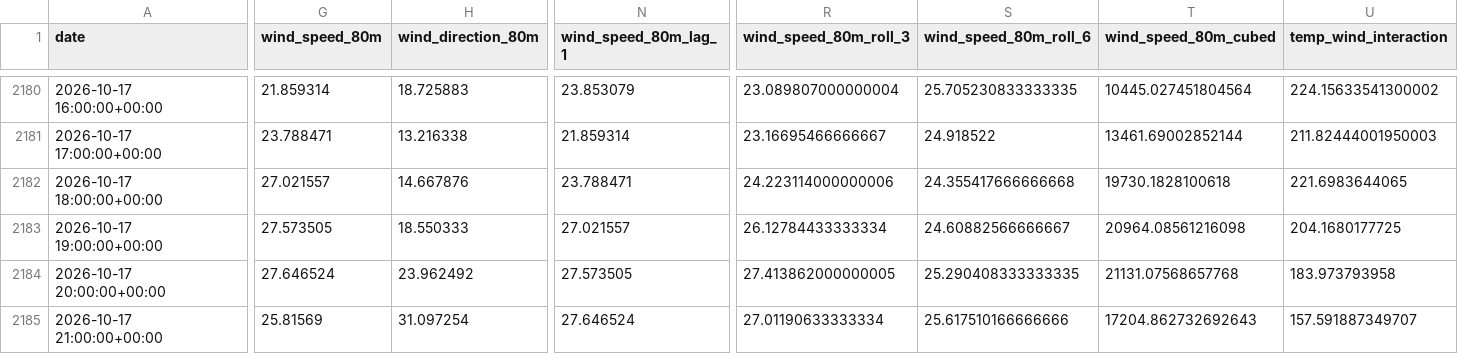
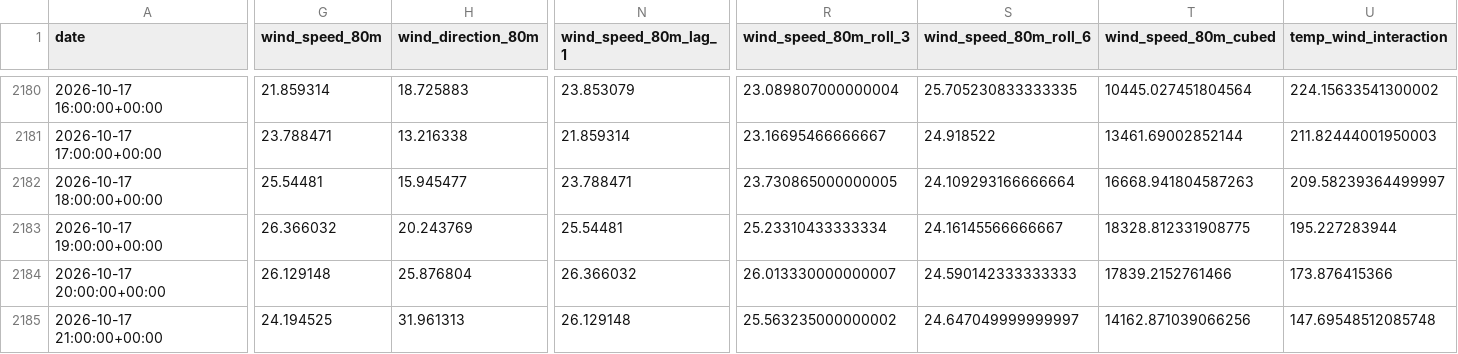
Before and after one commit to albuter99/wind-energy-mlops-pipeline, a CSV file: artifacts/features/weather_historical_features.csv, drawn as a sheet; only a part is shown, gaps mark what is left out; the diff covers the shown part only; the diff names each change by its address in the sheet, - before the commit and + after, or states it on an @@ line.

```diff
--- a/artifacts/features/weather_historical_features.csv
+++ b/artifacts/features/weather_historical_features.csv
-G2182 (wind_speed_80m): 27.021557
+G2182 (wind_speed_80m): 25.54481
-H2182 (wind_direction_80m): 14.667876
+H2182 (wind_direction_80m): 15.945477
-R2182 (wind_speed_80m_roll_3): 24.223114000000006
+R2182 (wind_speed_80m_roll_3): 23.730865000000005
-S2182 (wind_speed_80m_roll_6): 24.355417666666668
+S2182 (wind_speed_80m_roll_6): 24.109293166666664
-T2182 (wind_speed_80m_cubed): 19730.1828100618
+T2182 (wind_speed_80m_cubed): 16668.941804587263
-U2182 (temp_wind_interaction): 221.6983644065
+U2182 (temp_wind_interaction): 209.58239364499997
-G2183 (wind_speed_80m): 27.573505
+G2183 (wind_speed_80m): 26.366032
-H2183 (wind_direction_80m): 18.550333
+H2183 (wind_direction_80m): 20.243769
-N2183 (wind_speed_80m_lag_1): 27.021557
+N2183 (wind_speed_80m_lag_1): 25.54481
-R2183 (wind_speed_80m_roll_3): 26.12784433333334
+R2183 (wind_speed_80m_roll_3): 25.23310433333334
-S2183 (wind_speed_80m_roll_6): 24.60882566666667
+S2183 (wind_speed_80m_roll_6): 24.16145566666667
-T2183 (wind_speed_80m_cubed): 20964.08561216098
+T2183 (wind_speed_80m_cubed): 18328.812331908775
-U2183 (temp_wind_interaction): 204.1680177725
+U2183 (temp_wind_interaction): 195.227283944
-G2184 (wind_speed_80m): 27.646524
+G2184 (wind_speed_80m): 26.129148
-H2184 (wind_direction_80m): 23.962492
+H2184 (wind_direction_80m): 25.876804
-N2184 (wind_speed_80m_lag_1): 27.573505
+N2184 (wind_speed_80m_lag_1): 26.366032
-R2184 (wind_speed_80m_roll_3): 27.413862000000005
+R2184 (wind_speed_80m_roll_3): 26.013330000000007
-S2184 (wind_speed_80m_roll_6): 25.290408333333335
+S2184 (wind_speed_80m_roll_6): 24.590142333333333
-T2184 (wind_speed_80m_cubed): 21131.07568657768
+T2184 (wind_speed_80m_cubed): 17839.2152761466
-U2184 (temp_wind_interaction): 183.973793958
+U2184 (temp_wind_interaction): 173.876415366
-G2185 (wind_speed_80m): 25.81569
+G2185 (wind_speed_80m): 24.194525
-H2185 (wind_direction_80m): 31.097254
+H2185 (wind_direction_80m): 31.961313
-N2185 (wind_speed_80m_lag_1): 27.646524
+N2185 (wind_speed_80m_lag_1): 26.129148
-R2185 (wind_speed_80m_roll_3): 27.01190633333334
+R2185 (wind_speed_80m_roll_3): 25.563235000000002
-S2185 (wind_speed_80m_roll_6): 25.617510166666666
+S2185 (wind_speed_80m_roll_6): 24.647049999999997
-T2185 (wind_speed_80m_cubed): 17204.862732692643
+T2185 (wind_speed_80m_cubed): 14162.871039066256
-U2185 (temp_wind_interaction): 157.591887349707
+U2185 (temp_wind_interaction): 147.69548512085748
```
Also changed, not shown: 5 edited cells elsewhere in this file, artifacts/features/weather_forecast_features.csv, artifacts/predictions/predictions.csv, 9 other files.
